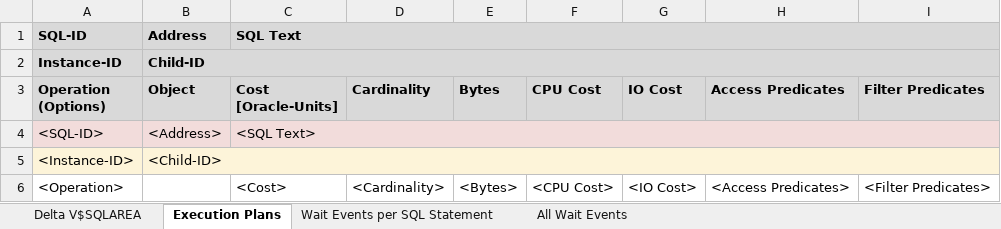
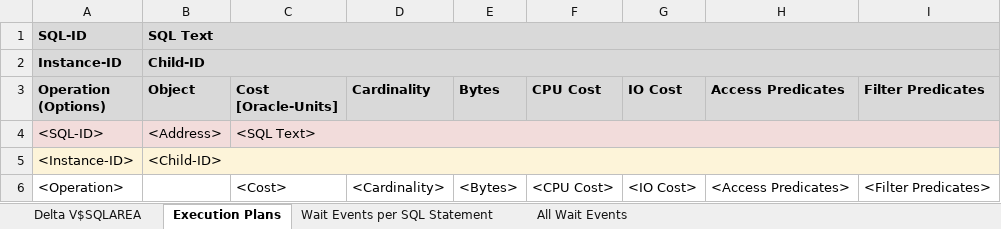
Before and after one commit to OpenPythia/OpenPythia, an Excel workbook: openpythia/src/main/resources/org/openpythia/plugin/worststatements/Template_DELTA_V$SQLAREA.xlsx, sheet Execution Plans, drawn as a sheet; values as stored, in another font and other column widths than the file's, no borders; the diff names each change by its address in the sheet, - before the commit and + after, or states it on an @@ line.

Commit message:
- Removed address for SQL statements: They are no longer used as the SQL ID grew good enough

```diff
--- a/openpythia/src/main/resources/org/openpythia/plugin/worststatements/Template_DELTA_V$SQLAREA.xlsx (sheet Execution Plans)
+++ b/openpythia/src/main/resources/org/openpythia/plugin/worststatements/Template_DELTA_V$SQLAREA.xlsx (sheet Execution Plans)
-B1 (Object): Address
+B1 (Object): SQL Text
+B1:I1 merged
-C1 (Cost [Oracle-Units]): SQL Text
+C1 (Cost [Oracle-Units]): (empty)
-C1:I1 merged
```
Also changed, not shown: sheet Delta V$SQLAREA, 5 other files.
